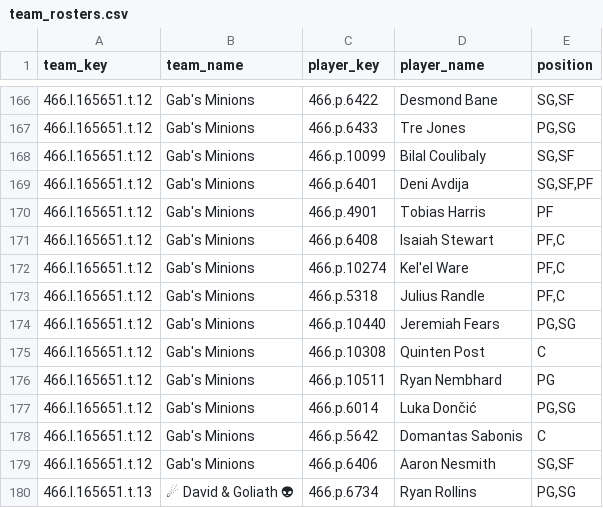
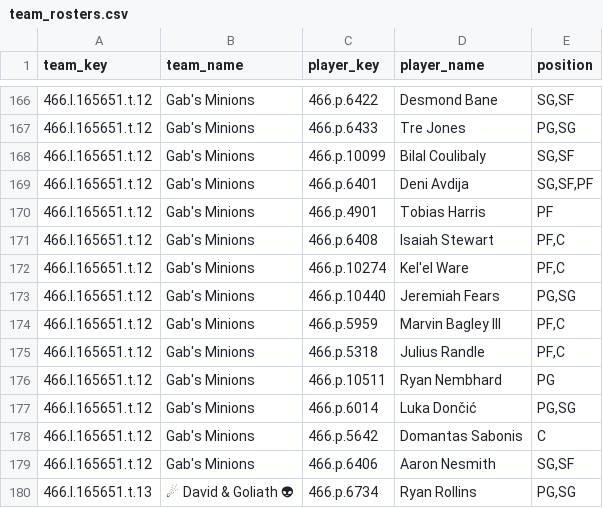
Before and after one commit to elvicentina14/NBA_Fantasy_League, a CSV file: team_rosters.csv, drawn as a sheet; only a part is shown, gaps mark what is left out.

```diff
--- a/team_rosters.csv
+++ b/team_rosters.csv
@@ -172,5 +172,5 @@ team_key,team_name,player_key,player_name,position
 466.l.165651.t.12,Gab's Minions,466.p.10274,Kel'el Ware,"PF,C"
+466.l.165651.t.12,Gab's Minions,466.p.10440,Jeremiah Fears,"PG,SG"
+466.l.165651.t.12,Gab's Minions,466.p.5959,Marvin Bagley III,"PF,C"
 466.l.165651.t.12,Gab's Minions,466.p.5318,Julius Randle,"PF,C"
-466.l.165651.t.12,Gab's Minions,466.p.10440,Jeremiah Fears,"PG,SG"
-466.l.165651.t.12,Gab's Minions,466.p.10308,Quinten Post,C
 466.l.165651.t.12,Gab's Minions,466.p.10511,Ryan Nembhard,PG
```
